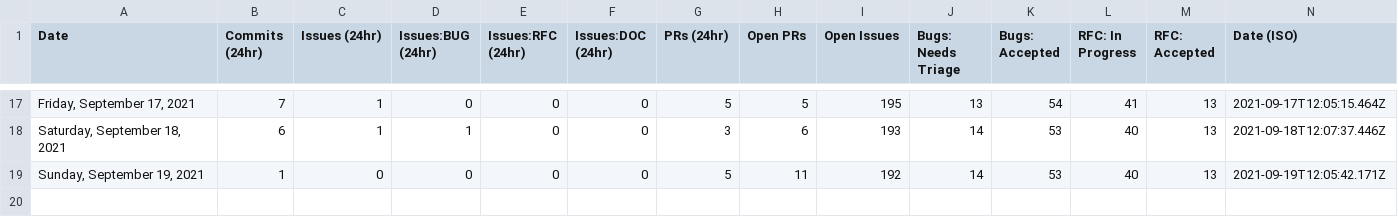
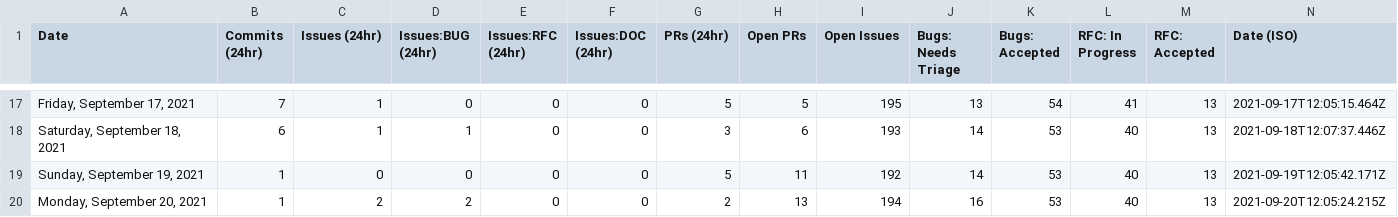
Before and after one commit to glasnost4g/astro, a CSV file: scripts/stats/stats.csv, drawn as a sheet; only a part is shown, gaps mark what is left out; the diff names each change by its address in the sheet, - before the commit and + after, or states it on an @@ line.

```diff
--- a/scripts/stats/stats.csv
+++ b/scripts/stats/stats.csv
+row 20: Monday, September 20, 2021 | 1 | 2 | 2 | 0 | 0 | 2 | 13 | 194 | 16 | 53 | 40 | 13 | 2021-09-20T12:05:24.215Z
```
